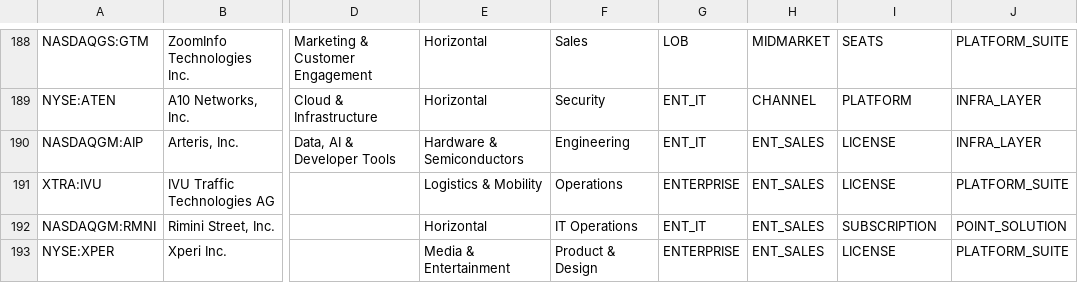
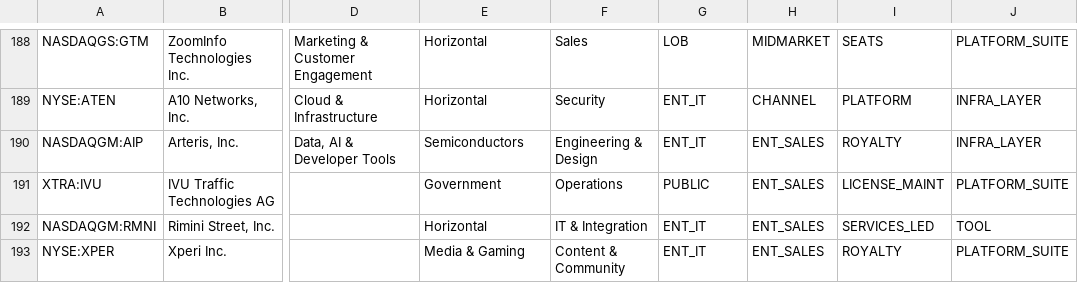
Before and after one commit to DaniilRybak-code/fairway-valuation, a CSV file: data/peers-software-tags.csv, drawn as a sheet; only a part is shown, gaps mark what is left out; the diff names each change by its address in the sheet, - before the commit and + after, or states it on an @@ line.

```diff
--- a/data/peers-software-tags.csv
+++ b/data/peers-software-tags.csv
-E190: Hardware & Semiconductors
+E190: Semiconductors
-F190: Engineering
+F190: Engineering & Design
-I190: LICENSE
+I190: ROYALTY
-E191: Logistics & Mobility
+E191: Government
-G191: ENTERPRISE
+G191: PUBLIC
-I191: LICENSE
+I191: LICENSE_MAINT
-F192: IT Operations
+F192: IT & Integration
-I192: SUBSCRIPTION
+I192: SERVICES_LED
-J192: POINT_SOLUTION
+J192: TOOL
-E193: Media & Entertainment
+E193: Media & Gaming
-F193: Product & Design
+F193: Content & Community
-G193: ENTERPRISE
+G193: ENT_IT
-I193: LICENSE
+I193: ROYALTY
```
Also changed, not shown: data/peers-lending.csv, data/peers-logistics-services.csv, 29 other files.
